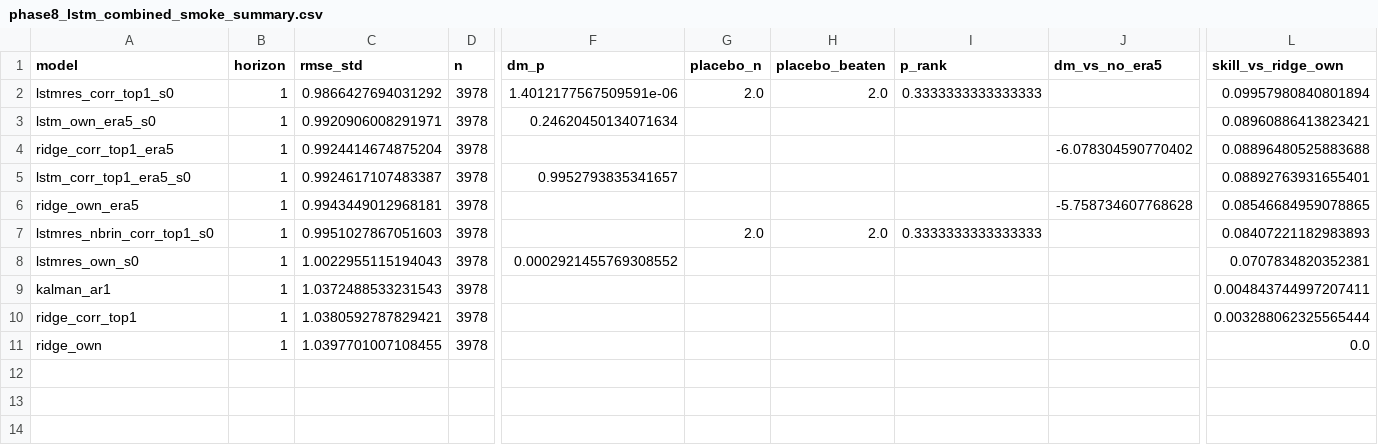
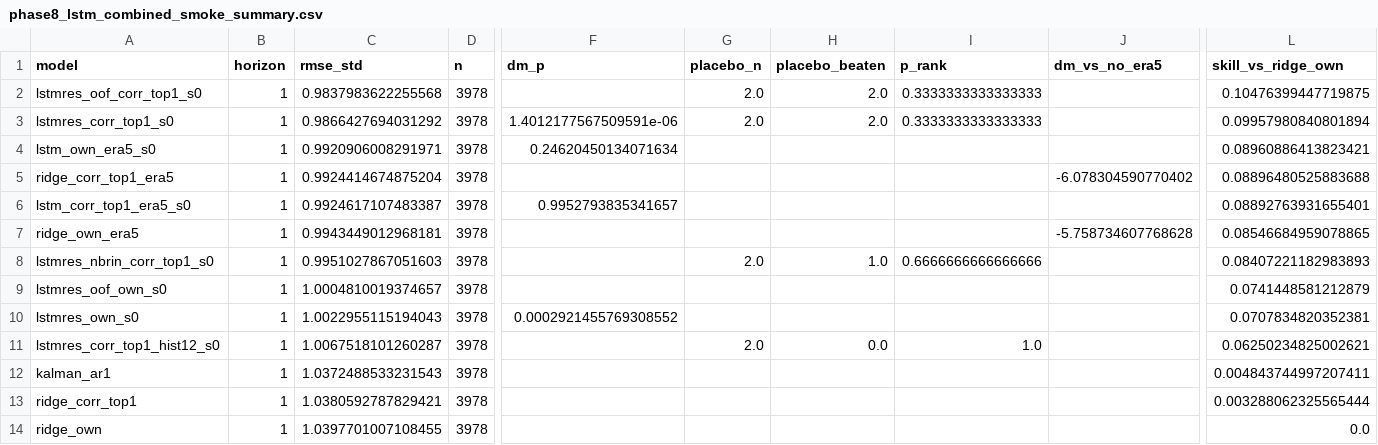
Before and after one commit to ishaankejriwal/graceseespaper, a CSV file: results/phase8_lstm_combined_smoke_summary.csv, drawn as a sheet; only a part is shown, gaps mark what is left out; addresses are those after the commit; rows hold the shown columns only; the diff names each change by its address in the sheet, - before the commit and + after, or states it on an @@ line.

```diff
--- a/results/phase8_lstm_combined_smoke_summary.csv
+++ b/results/phase8_lstm_combined_smoke_summary.csv
+row 2: lstmres_oof_corr_top1_s0 | 1 | 0.9837983622255568 | 3978 |  | 2.0 | 2.0 | 0.3333333333333333 |  | 0.10476399447719875
-H8 (placebo_beaten): 2.0
+H8 (placebo_beaten): 1.0
-I8 (p_rank): 0.3333333333333333
+I8 (p_rank): 0.6666666666666666
+row 9: lstmres_oof_own_s0 | 1 | 1.0004810019374657 | 3978 |  |  |  |  |  | 0.0741448581212879
+row 11: lstmres_corr_top1_hist12_s0 | 1 | 1.0067518101260287 | 3978 |  | 2.0 | 0.0 | 1.0 |  | 0.06250234825002621
```
Also changed, not shown: results/phase8_lstm_combined_smoke_headline.csv, results/phase8_lstm_combined_smoke_placebo_monthly.csv, 32 other files.
